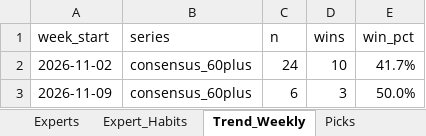
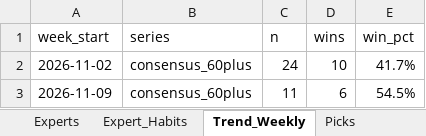
Before and after one commit to hnguyen76/actions-tracker, an Excel workbook: reports/actions_report.xlsx, sheet Trend_Weekly, drawn as a sheet; values as stored, in another font and other column widths than the file's, no borders; the diff names each change by its address in the sheet, - before the commit and + after, or states it on an @@ line.

```diff
--- a/reports/actions_report.xlsx (sheet Trend_Weekly)
+++ b/reports/actions_report.xlsx (sheet Trend_Weekly)
-C3 (n): 6
+C3 (n): 11
-D3 (wins): 3
+D3 (wins): 6
-E3 (win_pct): 50.0%
+E3 (win_pct): 54.5%
```
Also changed, not shown: sheet Experts, sheet Picks, sheet Expert_Habits, sheet Consensus, sheet Past_Plays, sheet Upcoming, site/actions_report.xlsx, 2 other files.
